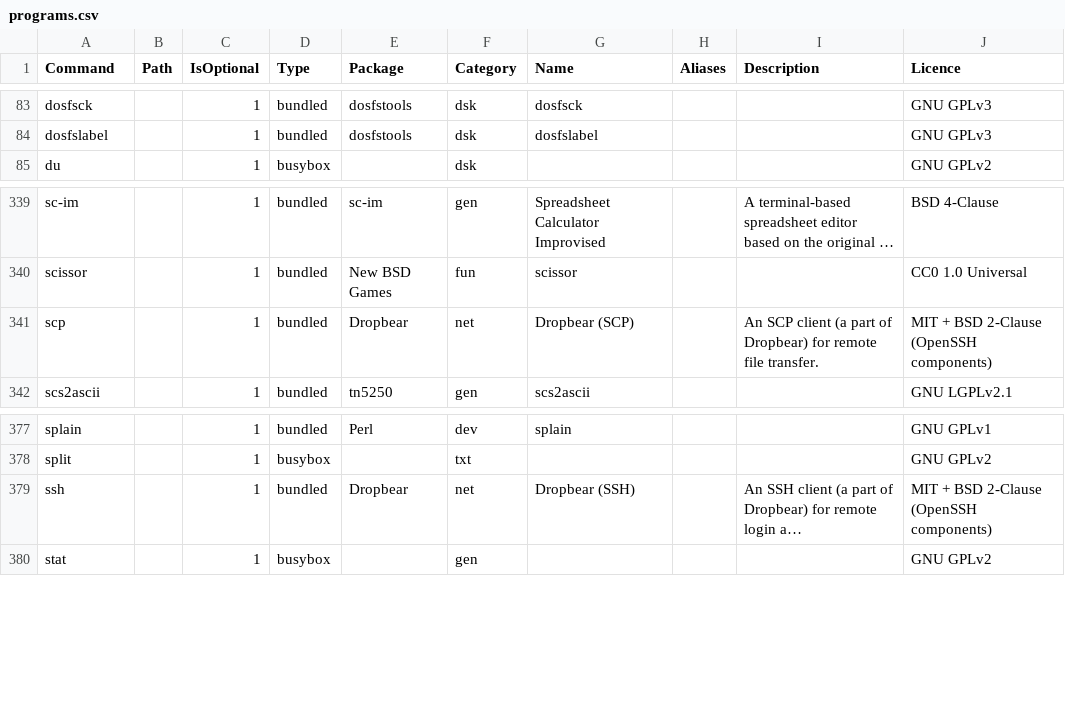
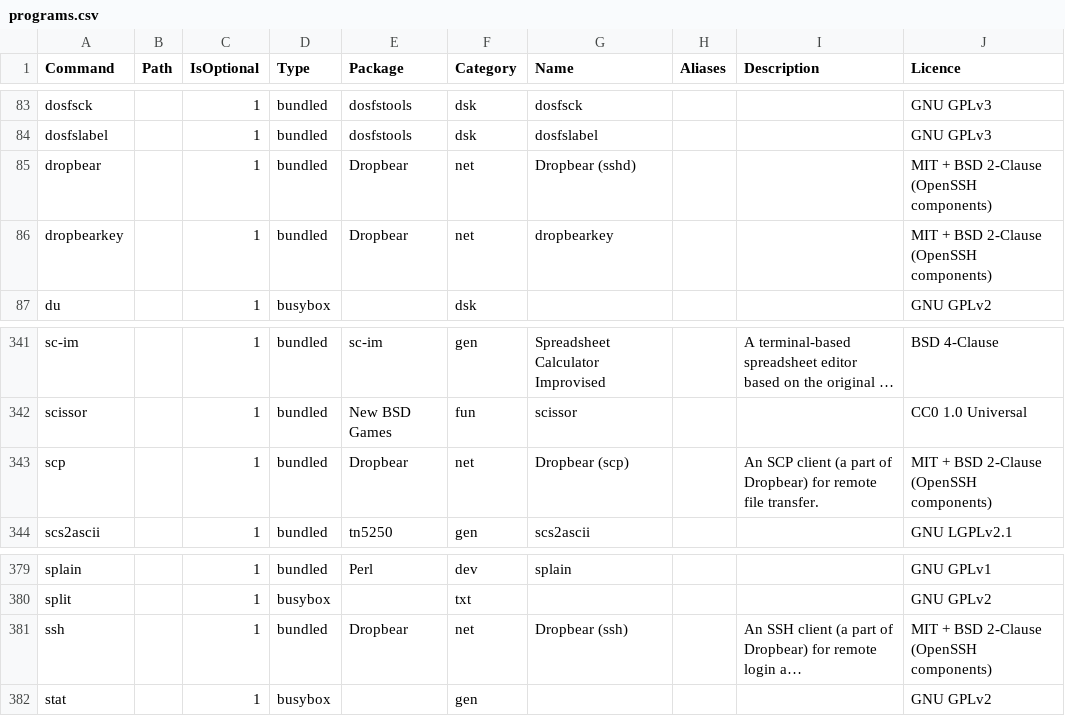
Before and after one commit to SharktasticA/shorkhelp, a CSV file: programs.csv, drawn as a sheet; only a part is shown, gaps mark what is left out; long unchanged cells end in …; addresses are those after the commit; the diff names each change by its address in the sheet, - before the commit and + after, or states it on an @@ line.

Commit message:
Add Dropbear (sshd) and dropbearkey to programs DB

```diff
--- a/programs.csv
+++ b/programs.csv
+row 85: dropbear |  | 1 | bundled | Dropbear | net | Dropbear (sshd) |  |  | MIT + BSD 2-Clause (OpenSSH components)
+row 86: dropbearkey |  | 1 | bundled | Dropbear | net | dropbearkey |  |  | MIT + BSD 2-Clause (OpenSSH components)
-G343 (Name): Dropbear (SCP)
+G343 (Name): Dropbear (scp)
-G381 (Name): Dropbear (SSH)
+G381 (Name): Dropbear (ssh)
```
Also changed, not shown: 1 other file.
